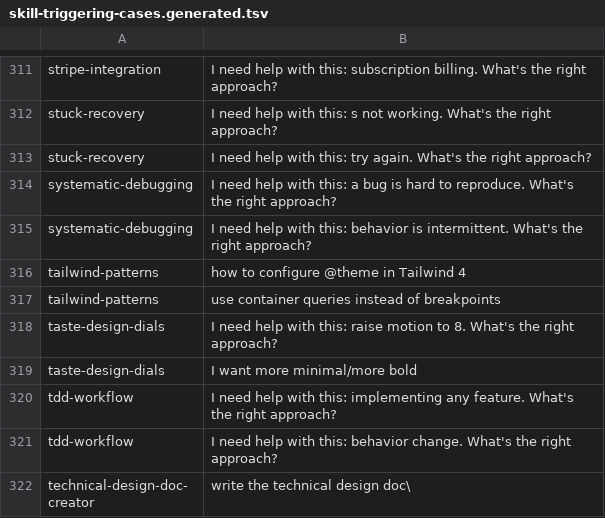
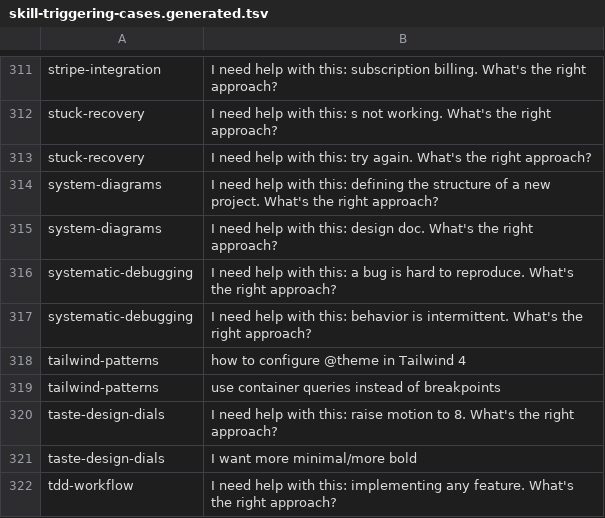
Before and after one commit to plocemourasouza/osforge, a TSV file: scripts/skill-triggering-cases.generated.tsv, drawn as a sheet; only a part is shown, gaps mark what is left out; the shorter side is filled out with more unchanged rows; the diff names each change by its address in the sheet, - before the commit and + after, or states it on an @@ line.

```diff
--- a/scripts/skill-triggering-cases.generated.tsv
+++ b/scripts/skill-triggering-cases.generated.tsv
+row 314: system-diagrams | I need help with this: defining the structure of a new project. What's the right approach?
+row 315: system-diagrams | I need help with this: design doc. What's the right approach?
```
Also changed, not shown: scripts/skill-triggering-cases.tsv, 17 other files.
